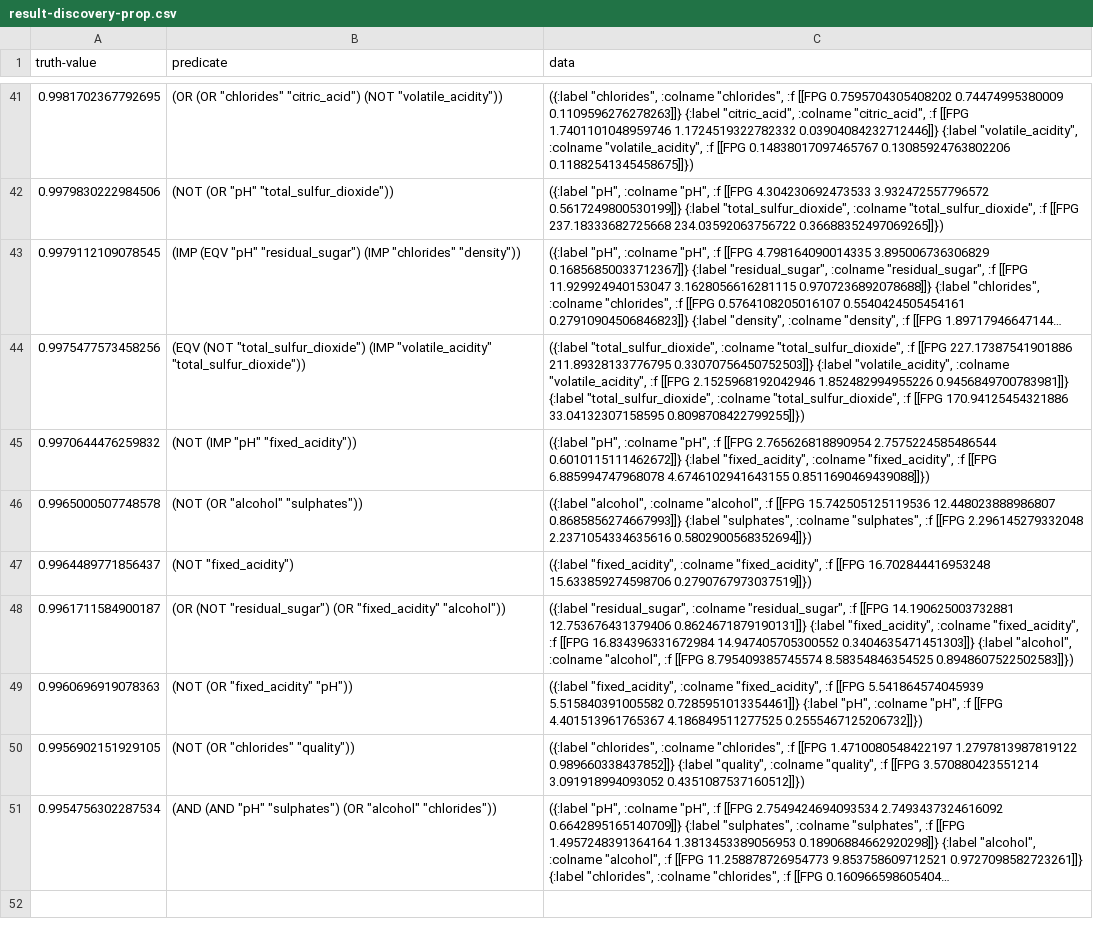
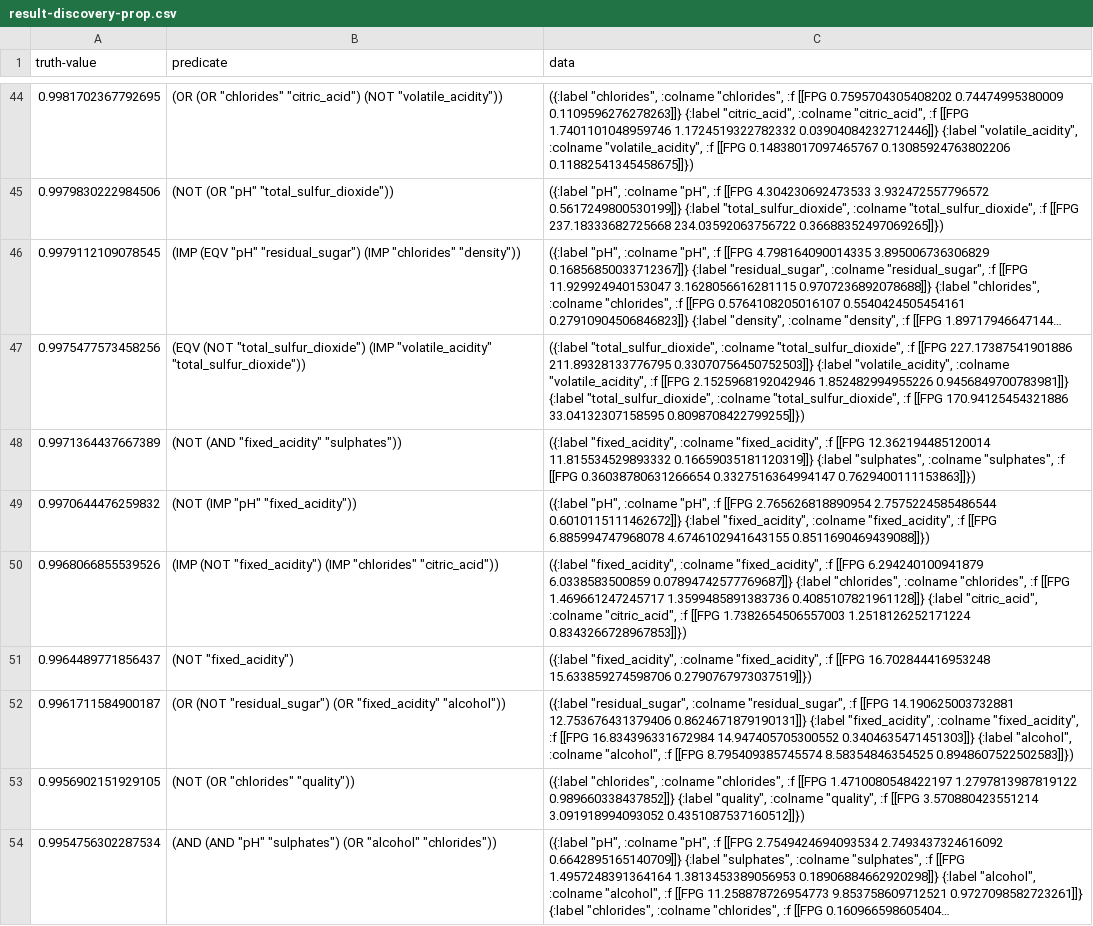
Before and after one commit to Eureka-Comm/FuzzyGP, a CSV file: result-discovery-prop.csv, drawn as a sheet; only a part is shown, gaps mark what is left out; long unchanged cells end in …; removed rows and columns are numbered as before the commit, all else as after; the diff covers the shown part only; the diff names each change by its address in the sheet, - before the commit and + after, or states it on an @@ line.

```diff
--- a/result-discovery-prop.csv
+++ b/result-discovery-prop.csv
+row 48: 0.9971364437667389 | (NOT (AND "fixed_acidity" "sulphates")) | ({:label "fixed_acidity", :colname "fixed_acidity", :f [[FPG 12.362194485120014 11.815534529893332 0.16659035181120319]]} {:label "sulphates", :colname "sulphates", :f [[FPG 0.36038780631266654 0.3327516364994147 0.7629400111153863]]})
-row 46: 0.9965000507748578 | (NOT (OR "alcohol" "sulphates")) | ({:label "alcohol", :colname "alcohol", :f [[FPG 15.742505125119536 12.448023888986807 0.8685856274667993]]} {:label "sulphates", :colname "sulphates", :f [[FPG 2.296145279332048 2.2371054334635616 0.5802900568352694]]})
+row 50: 0.9968066855539526 | (IMP (NOT "fixed_acidity") (IMP "chlorides" "citric_acid")) | ({:label "fixed_acidity", :colname "fixed_acidity", :f [[FPG 6.294240100941879 6.0338583500859 0.07894742577769687]]} {:label "chlorides", :colname "chlorides", :f [[FPG 1.469661247245717 1.3599485891383736 0.4085107821961128]]} {:label "citric_acid", :colname "citric_acid", :f [[FPG 1.7382654506557003 1.2518126252171224 0.8343266728967853]]})
-row 49: 0.9960696919078363 | (NOT (OR "fixed_acidity" "pH")) | ({:label "fixed_acidity", :colname "fixed_acidity", :f [[FPG 5.541864574045939 5.515840391005582 0.7285951013354461]]} {:label "pH", :colname "pH", :f [[FPG 4.401513961765367 4.186849511277525 0.2555467125206732]]})
```
Also changed, not shown: 12 added rows and 9 removed rows elsewhere in this file, 11 other files.
